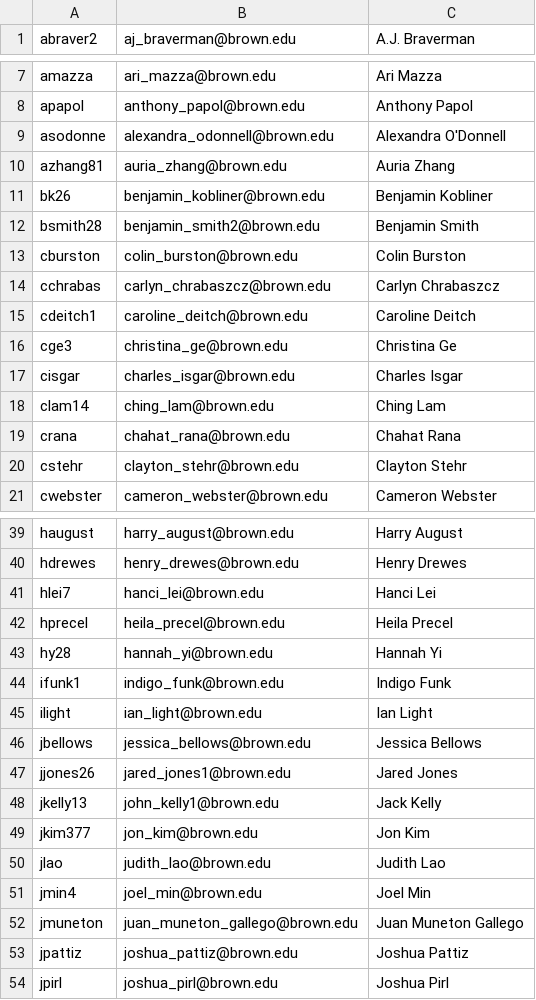
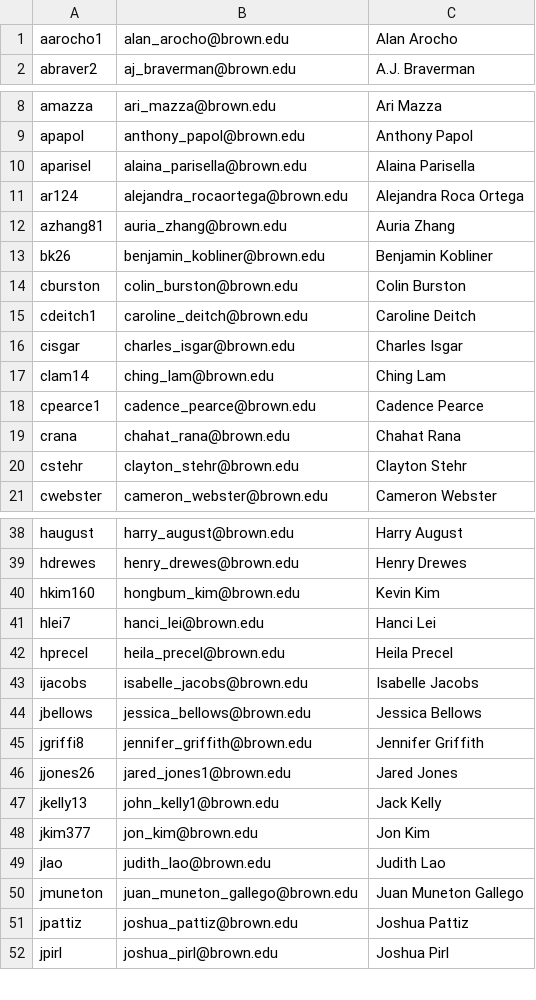
Before and after one commit to berkowitze/cs-course, a CSV file: hta/groups/students.csv, drawn as a sheet; only a part is shown, gaps mark what is left out; the diff covers the shown part only.

```diff
--- a/hta/groups/students.csv
+++ b/hta/groups/students.csv
@@ -1 +1,2 @@
+aarocho1,alan_arocho@brown.edu,Alan Arocho
 abraver2,aj_braverman@brown.edu,A.J. Braverman
@@ -8,12 +9,11 @@ amazza,ari_mazza@brown.edu,Ari Mazza
 apapol,anthony_papol@brown.edu,Anthony Papol
-asodonne,alexandra_odonnell@brown.edu,Alexandra O'Donnell
+aparisel,alaina_parisella@brown.edu,Alaina Parisella
+ar124,alejandra_rocaortega@brown.edu,Alejandra Roca Ortega
 azhang81,auria_zhang@brown.edu,Auria Zhang
 bk26,benjamin_kobliner@brown.edu,Benjamin Kobliner
-bsmith28,benjamin_smith2@brown.edu,Benjamin Smith
 cburston,colin_burston@brown.edu,Colin Burston
-cchrabas,carlyn_chrabaszcz@brown.edu,Carlyn Chrabaszcz
 cdeitch1,caroline_deitch@brown.edu,Caroline Deitch
-cge3,christina_ge@brown.edu,Christina Ge
 cisgar,charles_isgar@brown.edu,Charles Isgar
 clam14,ching_lam@brown.edu,Ching Lam
+cpearce1,cadence_pearce@brown.edu,Cadence Pearce
 crana,chahat_rana@brown.edu,Chahat Rana
@@ -40,8 +39,8 @@ haugust,harry_august@brown.edu,Harry August
 hdrewes,henry_drewes@brown.edu,Henry Drewes
+hkim160,hongbum_kim@brown.edu,Kevin Kim
 hlei7,hanci_lei@brown.edu,Hanci Lei
 hprecel,heila_precel@brown.edu,Heila Precel
-hy28,hannah_yi@brown.edu,Hannah Yi
-ifunk1,indigo_funk@brown.edu,Indigo Funk
-ilight,ian_light@brown.edu,Ian Light
+ijacobs,isabelle_jacobs@brown.edu,Isabelle Jacobs
 jbellows,jessica_bellows@brown.edu,Jessica Bellows
+jgriffi8,jennifer_griffith@brown.edu,Jennifer Griffith
 jjones26,jared_jones1@brown.edu,Jared Jones
@@ -50,3 +49,2 @@ jkim377,jon_kim@brown.edu,Jon Kim
 jlao,judith_lao@brown.edu,Judith Lao
-jmin4,joel_min@brown.edu,Joel Min
 jmuneton,juan_muneton_gallego@brown.edu,Juan Muneton Gallego
```
Also changed, not shown: 7 added rows and 11 removed rows elsewhere in this file, 4 other files.
